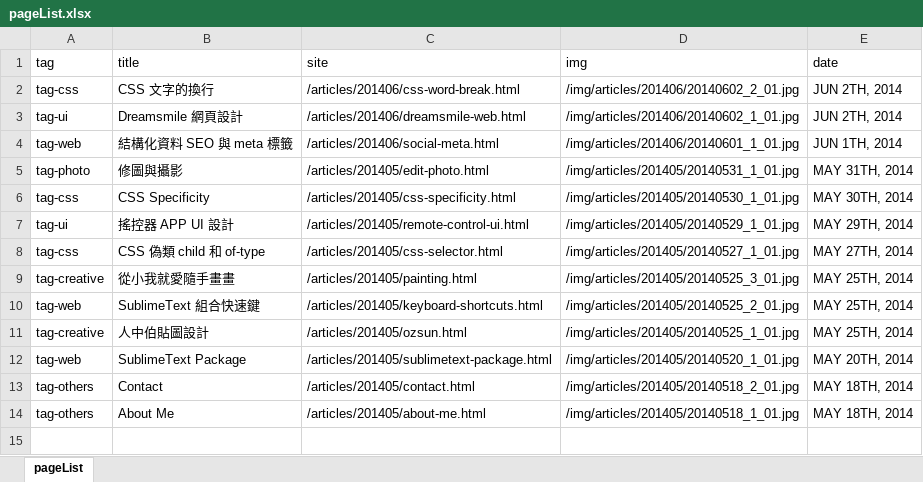
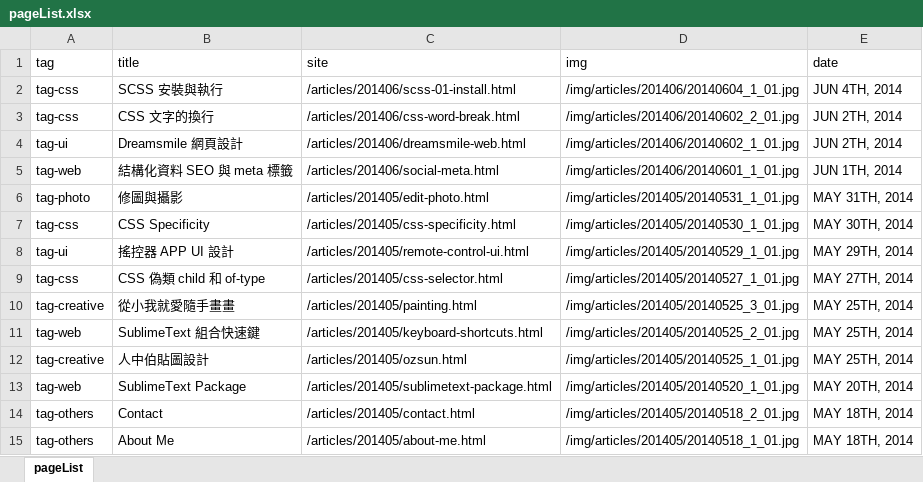
Before and after one commit to oxxostudio/oxxostudio.github.io, an Excel workbook: excel/pageList.xlsx, sheet pageList, drawn as a sheet; values as stored, in another font and other column widths than the file's, no borders; the diff names each change by its address in the sheet, - before the commit and + after, or states it on an @@ line.

Commit message:
add scss-01-install.html

```diff
--- a/excel/pageList.xlsx (sheet pageList)
+++ b/excel/pageList.xlsx (sheet pageList)
+row 2: tag-css | SCSS 安裝與執行 | /articles/201406/scss-01-install.html | /img/articles/201406/20140604_1_01.jpg | JUN 4TH, 2014
```
Also changed, not shown: 7 other files.
